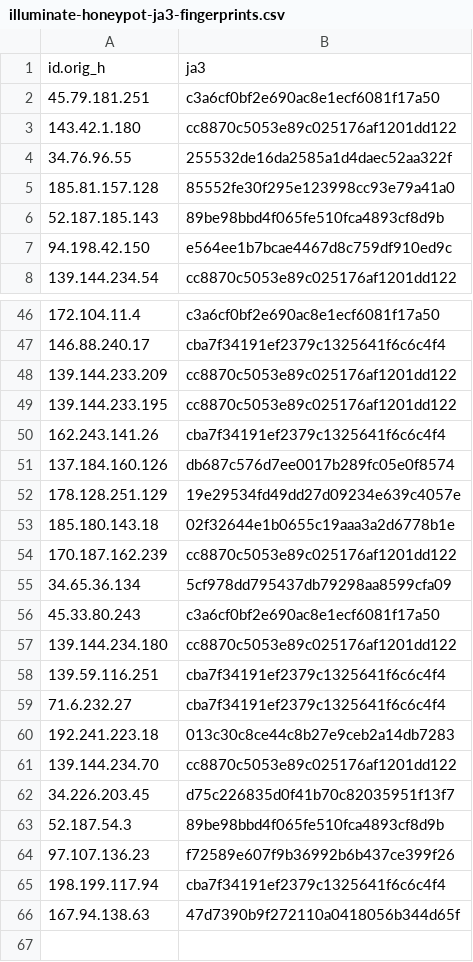
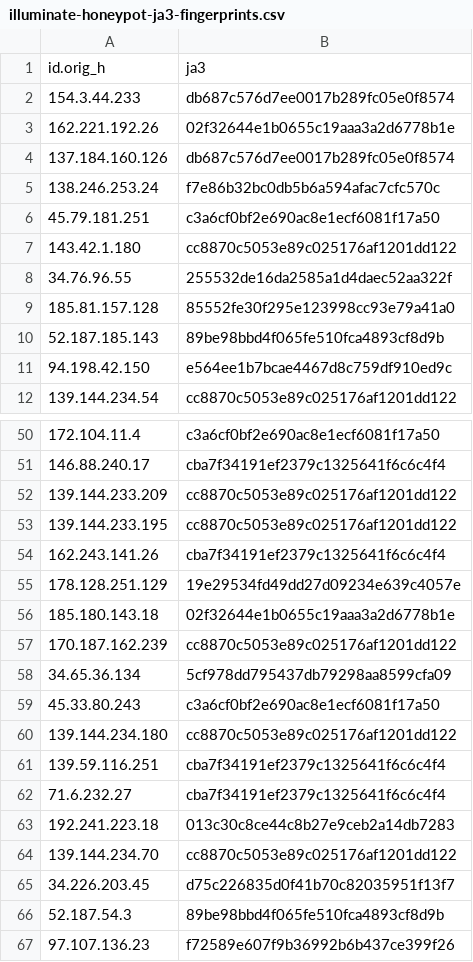
Before and after one commit to LeargasSecurity/ja3-fingerprint-repository, a CSV file: illuminate-honeypot-ja3-fingerprints.csv, drawn as a sheet; only a part is shown, gaps mark what is left out.

```diff
--- a/illuminate-honeypot-ja3-fingerprints.csv
+++ b/illuminate-honeypot-ja3-fingerprints.csv
@@ -1,2 +1,6 @@
 id.orig_h,ja3
+154.3.44.233,db687c576d7ee0017b289fc05e0f8574
+162.221.192.26,02f32644e1b0655c19aaa3a2d6778b1e
+137.184.160.126,db687c576d7ee0017b289fc05e0f8574
+138.246.253.24,f7e86b32bc0db5b6a594afac7cfc570c
 45.79.181.251,c3a6cf0bf2e690ac8e1ecf6081f17a50
@@ -50,3 +54,2 @@ id.orig_h,ja3
 162.243.141.26,cba7f34191ef2379c1325641f6c6c4f4
-137.184.160.126,db687c576d7ee0017b289fc05e0f8574
 178.128.251.129,19e29534fd49dd27d09234e639c4057e
@@ -64,3 +67 @@ id.orig_h,ja3
 97.107.136.23,f72589e607f9b36992b6b437ce399f26
-198.199.117.94,cba7f34191ef2379c1325641f6c6c4f4
-167.94.138.63,47d7390b9f272110a0418056b344d65f
```
Also changed, not shown: 1 other file.
